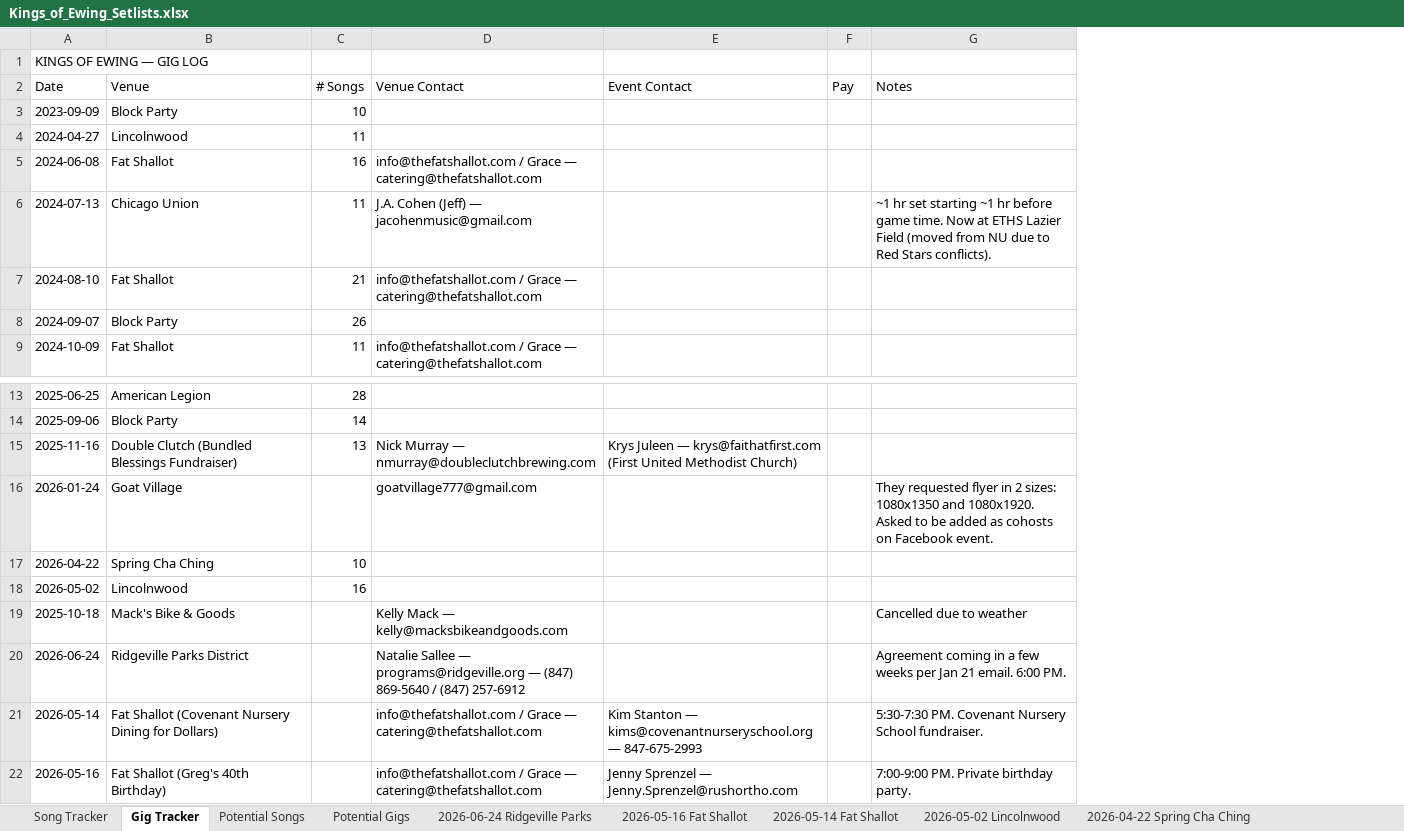
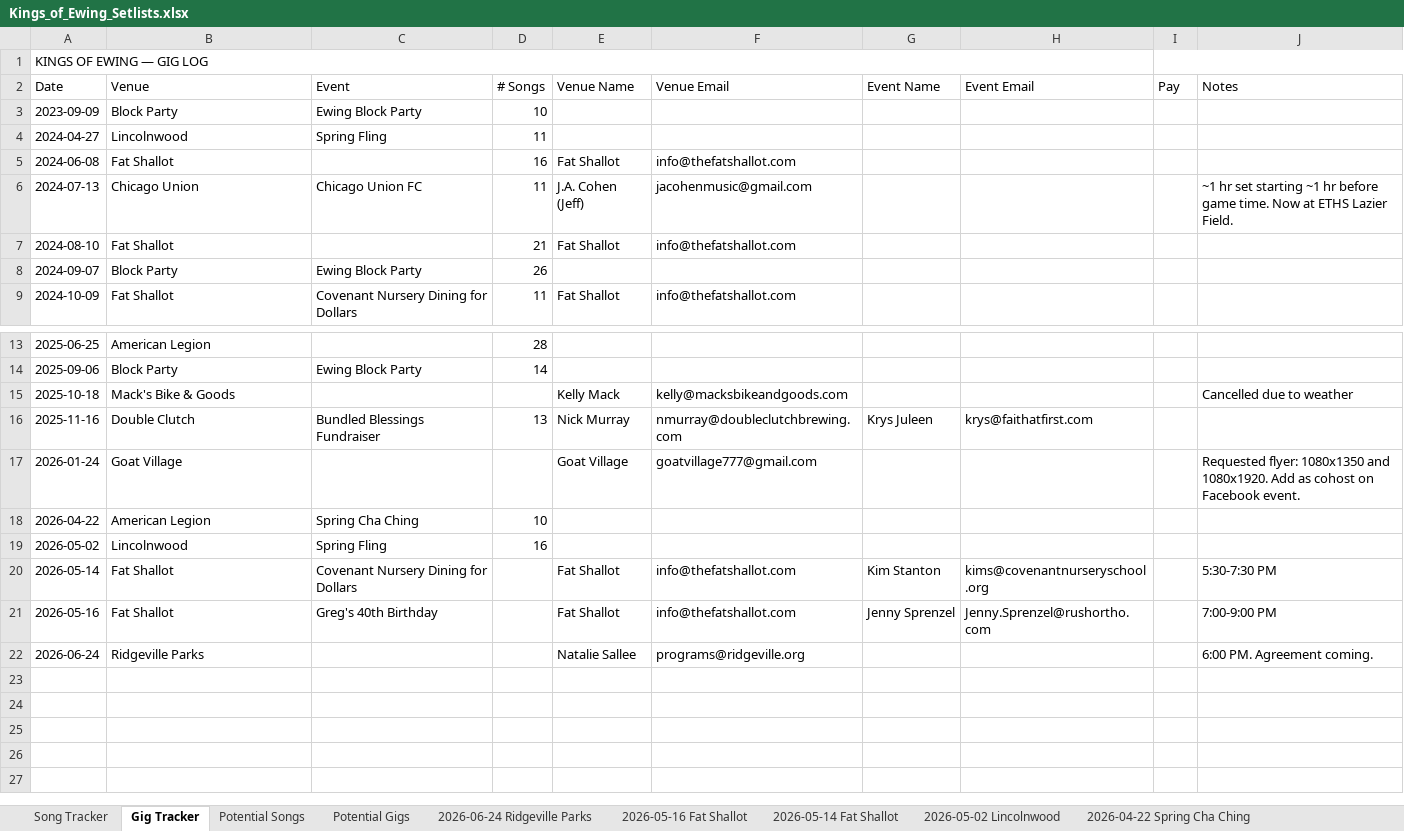
Before and after one commit to kingsofewing/rock, an Excel workbook: docs/music/Kings_of_Ewing_Setlists.xlsx, sheet Gig Tracker, drawn as a sheet; only a part is shown, gaps mark what is left out; values as stored, in another font and other column widths than the file's, no cell formats; removed rows and columns are numbered as before the commit, all else as after; the diff names each change by its address in the sheet, - before the commit and + after, or states it on an @@ line.

Commit message:
Update Kings_of_Ewing_Setlists.xlsx

```diff
--- a/docs/music/Kings_of_Ewing_Setlists.xlsx (sheet Gig Tracker)
+++ b/docs/music/Kings_of_Ewing_Setlists.xlsx (sheet Gig Tracker)
+column C (Event), rows 3-9: Ewing Block Party | Spring Fling |  | Chicago Union FC |  | Ewing Block Party | Covenant Nursery Dining for Dollars; row 14: Ewing Block Party; rows 16-21: Bundled Blessings Fundraiser |  | Spring Cha Ching | Spring Fling | Covenant Nursery Dining for Dollars | Greg's 40th Birthday
-column D (Venue Contact), rows 5-9: info@thefatshallot.com / Grace — catering@thefatshallot.com | J.A. Cohen (Jeff) — jacohenmusic@gmail.com | info@thefatshallot.com / Grace — catering@thefatshallot.com |  | info@thefatshallot.com / Grace — catering@thefatshallot.com; rows 15-16: Nick Murray — nmurray@doubleclutchbrewing.com | goatvillage777@gmail.com; rows 21-22: info@thefatshallot.com / Grace — catering@thefatshallot.com | info@thefatshallot.com / Grace — catering@thefatshallot.com
-column E (Event Contact), row 15: Krys Juleen — krys@faithatfirst.com (First United Methodist Church); rows 21-22: Kim Stanton — kims@covenantnurseryschool.org — 847-675-2993 | Jenny Sprenzel — Jenny.Sprenzel@rushortho.com
+column E (Venue Name), rows 5-9: Fat Shallot | J.A. Cohen (Jeff) | Fat Shallot |  | Fat Shallot; rows 16-21: Nick Murray | Goat Village |  |  | Fat Shallot | Fat Shallot
+column F (Venue Email), rows 5-9: info@thefatshallot.com | jacohenmusic@gmail.com | info@thefatshallot.com |  | info@thefatshallot.com; rows 16-21: nmurray@doubleclutchbrewing.com | goatvillage777@gmail.com |  |  | info@thefatshallot.com | info@thefatshallot.com
+column G (Event Name), rows 16-21: Krys Juleen |  |  |  | Kim Stanton | Jenny Sprenzel
+column H (Event Email), rows 16-21: krys@faithatfirst.com |  |  |  | kims@covenantnurseryschool.org | Jenny.Sprenzel@rushortho.com
+A1:H1 merged
-J6 (Notes): …ETHS Lazier Field (moved from NU due to Red Stars conflicts).
+J6 (Notes): …ETHS Lazier Field.
@@ row 19 moved to row 15: 2025-10-18 @@
-B16 (Venue): Double Clutch (Bundled Blessings Fundraiser)
+B16 (Venue): Double Clutch
-J17 (Notes): They requested flyer in 2 sizes: 1080x1350 and 1080x1920. Asked to be added as cohosts on Facebook…
+J17 (Notes): Requested flyer: 1080x1350 and 1080x1920. Add as cohost on Facebook…
-B18 (Venue): Spring Cha Ching
+B18 (Venue): American Legion
-row 20: 2026-06-24 | Ridgeville Parks District |  | Natalie Sallee — programs@ridgeville.org — (847) 869-5640 / (847) 257-6912 |  |  | Agreement coming in a few weeks per Jan 21 email. 6:00 PM.
-B20 (Venue): Fat Shallot (Covenant Nursery Dining for Dollars)
+B20 (Venue): Fat Shallot
-J20 (Notes): 5:30-7:30 PM. Covenant Nursery School fundraiser.
+J20 (Notes): 5:30-7:30 PM
-B21 (Venue): Fat Shallot (Greg's 40th Birthday)
+B21 (Venue): Fat Shallot
-J21 (Notes): 7:00-9:00 PM. Private birthday party.
+J21 (Notes): 7:00-9:00 PM
+row 22: 2026-06-24 | Ridgeville Parks |  |  | Natalie Sallee | programs@ridgeville.org |  |  |  | 6:00 PM. Agreement coming.
```
Also changed, not shown: sheet Potential Gigs, sheet 2026-05-02 Lincolnwood, sheet 2025-09-06 Block Party, sheet 2024-09-07 Block Party, sheet 2026-04-22 Spring Cha Ching, sheet 2025-11-16 Double Clutch, 16 more sheets, cell formats.
